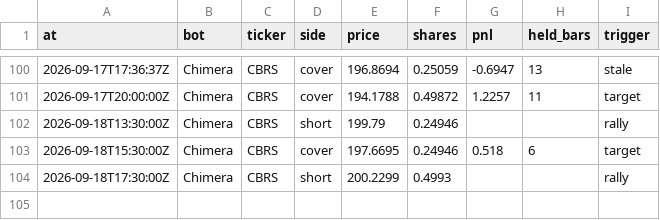
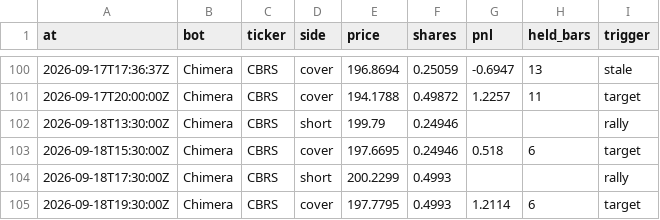
Before and after one commit to BlackEagleFin/Chimera-vs-Hold, a CSV file: trades.csv, drawn as a sheet; only a part is shown, gaps mark what is left out.

```diff
--- a/trades.csv
+++ b/trades.csv
@@ -104 +104,2 @@ at,bot,ticker,side,price,shares,pnl,held_bars,trigger
 2026-09-18T17:30:00Z,Chimera,CBRS,short,200.2299,0.4993,,,rally
+2026-09-18T19:30:00Z,Chimera,CBRS,cover,197.7795,0.4993,1.2114,6,target
```
Also changed, not shown: 2 other files.
